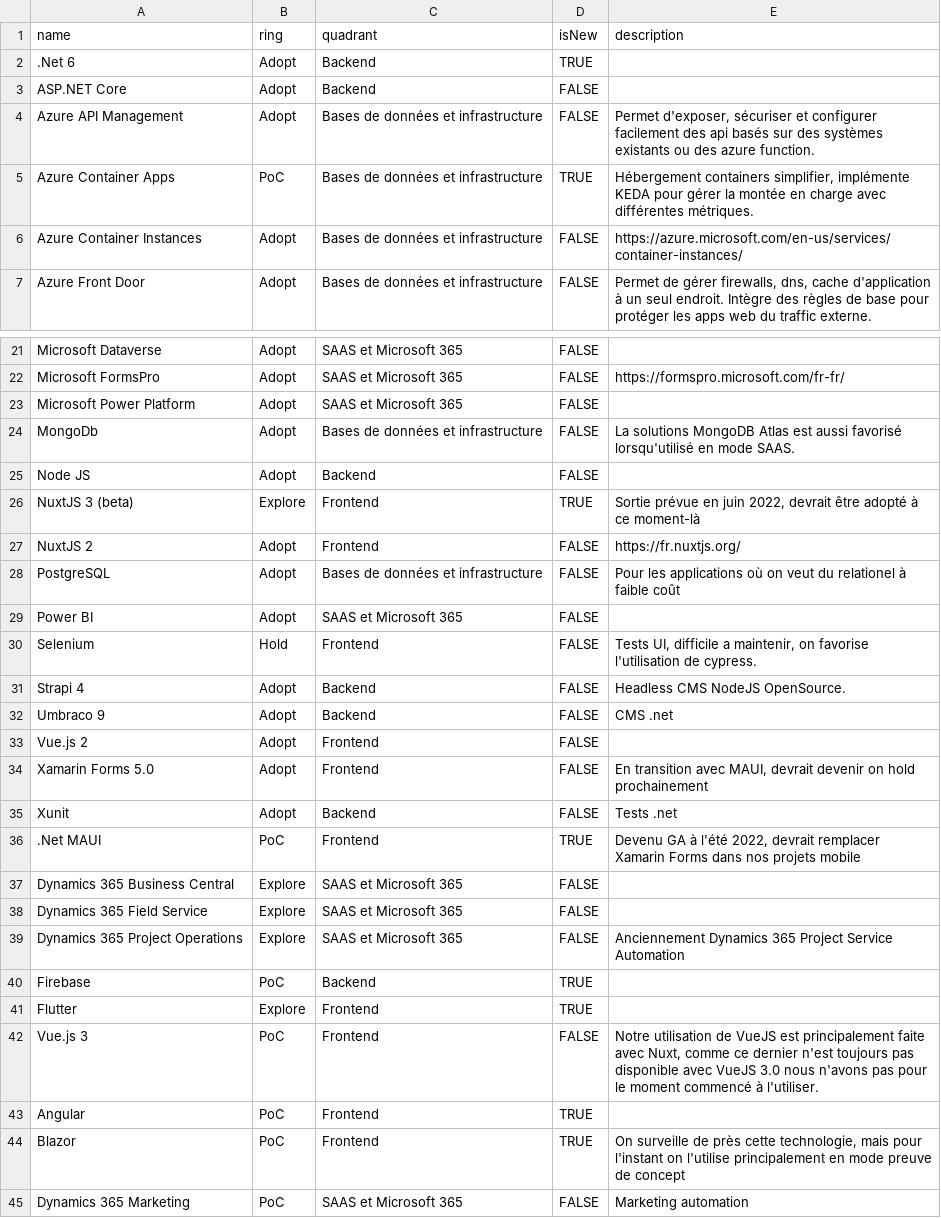
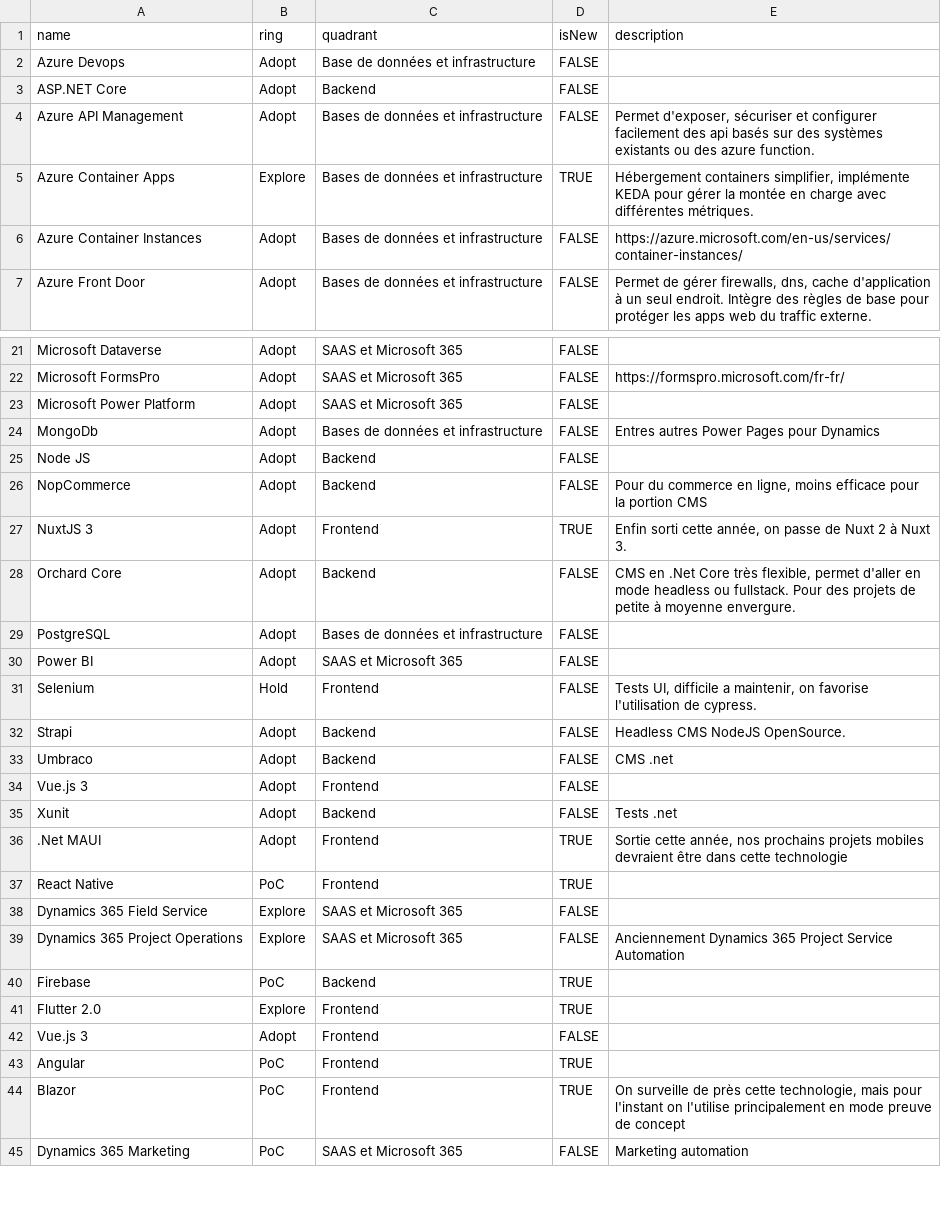
Before and after one commit to NmediaSolutions/techradar-src.nmedia.ca, a CSV file: Nmedia_Tech_radar.csv, drawn as a sheet; only a part is shown, gaps mark what is left out; the diff covers the shown part only.

Commit message:
Révision déc 2022

```diff
--- a/Nmedia_Tech_radar.csv
+++ b/Nmedia_Tech_radar.csv
@@ -1,6 +1,6 @@
 name,ring,quadrant,isNew,description
-.Net 6,Adopt,Backend,TRUE,
+Azure Devops,Adopt,Base de données et infrastructure,FALSE,
 ASP.NET Core,Adopt,Backend,FALSE,
 Azure API Management,Adopt,Bases de données et infrastructure,FALSE,"Permet d'exposer, sécuriser et configurer facilement des api basés sur des systèmes existants ou des azure function."
-Azure Container Apps,PoC,Bases de données et infrastructure,TRUE,"Hébergement containers simplifier, implémente KEDA pour gérer la montée en charge avec différentes métriques."
+Azure Container Apps,Explore,Bases de données et infrastructure,TRUE,"Hébergement containers simplifier, implémente KEDA pour gérer la montée en charge avec différentes métriques."
 Azure Container Instances,Adopt,Bases de données et infrastructure,FALSE,https://azure.microsoft.com/en-us/services/container-instances/
@@ -23,16 +23,16 @@ Microsoft FormsPro,Adopt,SAAS et Microsoft 365,FALSE,https://formspro.microsoft.
 Microsoft Power Platform,Adopt,SAAS et Microsoft 365,FALSE,
-MongoDb,Adopt,Bases de données et infrastructure,FALSE,La solutions MongoDB Atlas est aussi favorisé lorsqu'utilisé en mode SAAS.
+MongoDb,Adopt,Bases de données et infrastructure,FALSE,Entres autres Power Pages pour Dynamics
 Node JS,Adopt,Backend,FALSE,
-NuxtJS 3 (beta),Explore,Frontend,TRUE,"Sortie prévue en juin 2022, devrait être adopté à ce moment-là"
-NuxtJS 2,Adopt,Frontend,FALSE,https://fr.nuxtjs.org/
-PostgreSQL,Adopt,Bases de données et infrastructure,FALSE,Pour les applications où on veut du relationel à faible coût
+NopCommerce,Adopt,Backend,FALSE,"Pour du commerce en ligne, moins efficace pour la portion CMS"
+NuxtJS 3,Adopt,Frontend,TRUE,"Enfin sorti cette année, on passe de Nuxt 2 à Nuxt 3."
+Orchard Core,Adopt,Backend,FALSE,"CMS en .Net Core très flexible, permet d'aller en mode headless ou fullstack. Pour des projets de petite à moyenne envergure."
+PostgreSQL,Adopt,Bases de données et infrastructure,FALSE,
 Power BI,Adopt,SAAS et Microsoft 365,FALSE,
 Selenium,Hold,Frontend,FALSE,"Tests UI, difficile a maintenir, on favorise l'utilisation de cypress."
-Strapi 4,Adopt,Backend,FALSE,"Headless CMS NodeJS OpenSource. "
-Umbraco 9,Adopt,Backend,FALSE,"CMS .net "
-Vue.js 2,Adopt,Frontend,FALSE,
-Xamarin Forms 5.0,Adopt,Frontend,FALSE,"En transition avec MAUI, devrait devenir on hold prochainement"
+Strapi,Adopt,Backend,FALSE,Headless CMS NodeJS OpenSource.
+Umbraco,Adopt,Backend,FALSE,CMS .net
+Vue.js 3,Adopt,Frontend,FALSE,
 Xunit,Adopt,Backend,FALSE,Tests .net
-.Net MAUI,PoC,Frontend,TRUE,"Devenu GA à l'été 2022, devrait remplacer Xamarin Forms dans nos projets mobile"
-Dynamics 365 Business Central,Explore,SAAS et Microsoft 365,FALSE,
+.Net MAUI,Adopt,Frontend,TRUE,"Sortie cette année, nos prochains projets mobiles devraient être dans cette technologie"
+React Native,PoC,Frontend,TRUE,
 Dynamics 365 Field Service,Explore,SAAS et Microsoft 365,FALSE,
@@ -40,4 +40,4 @@ Dynamics 365 Project Operations,Explore,SAAS et Microsoft 365,FALSE,Anciennement
 Firebase,PoC,Backend,TRUE,
-Flutter,Explore,Frontend,TRUE,
-Vue.js 3,PoC,Frontend,FALSE,"Notre utilisation de VueJS est principalement faite avec Nuxt, comme ce dernier n'est toujours pas disponible avec VueJS 3.0 nous n'avons pas pour le moment commencé à l'utiliser."
+Flutter 2.0,Explore,Frontend,TRUE,
+Vue.js 3,Adopt,Frontend,FALSE,
 Angular,PoC,Frontend,TRUE,
```
Also changed, not shown: 1 added row, 1 removed row and 8 edited cells elsewhere in this file.
